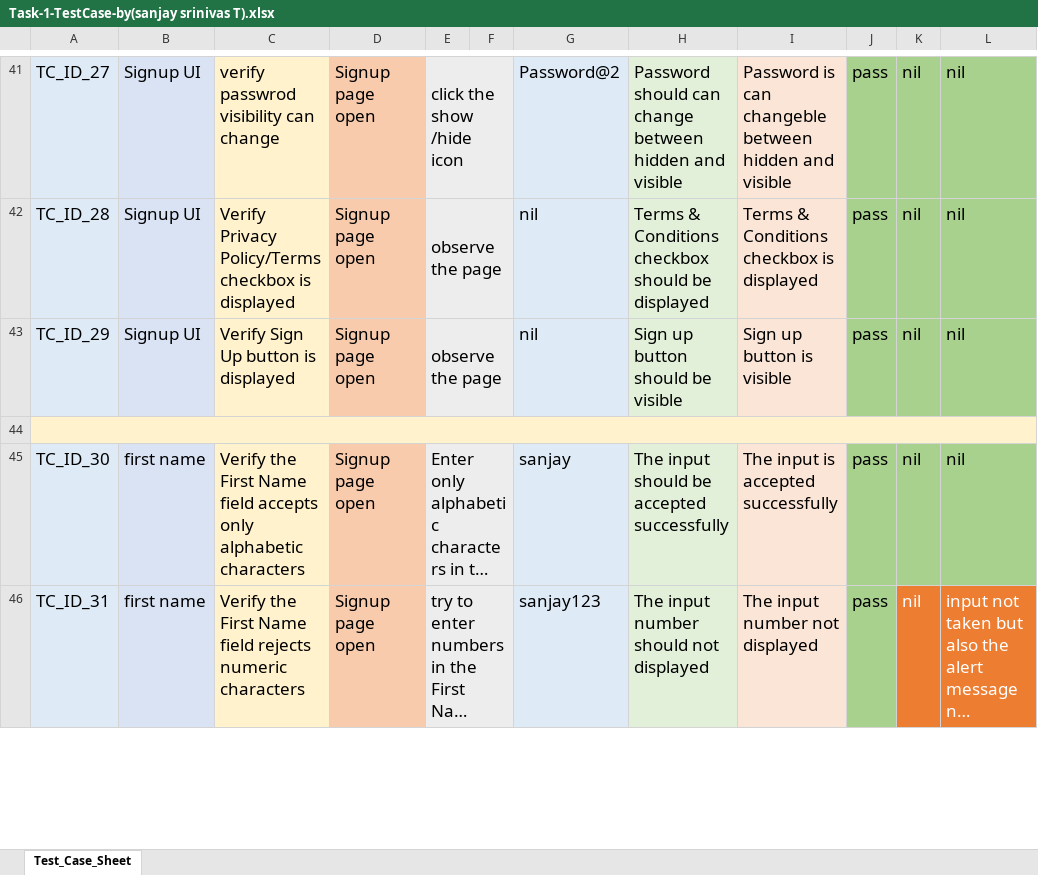
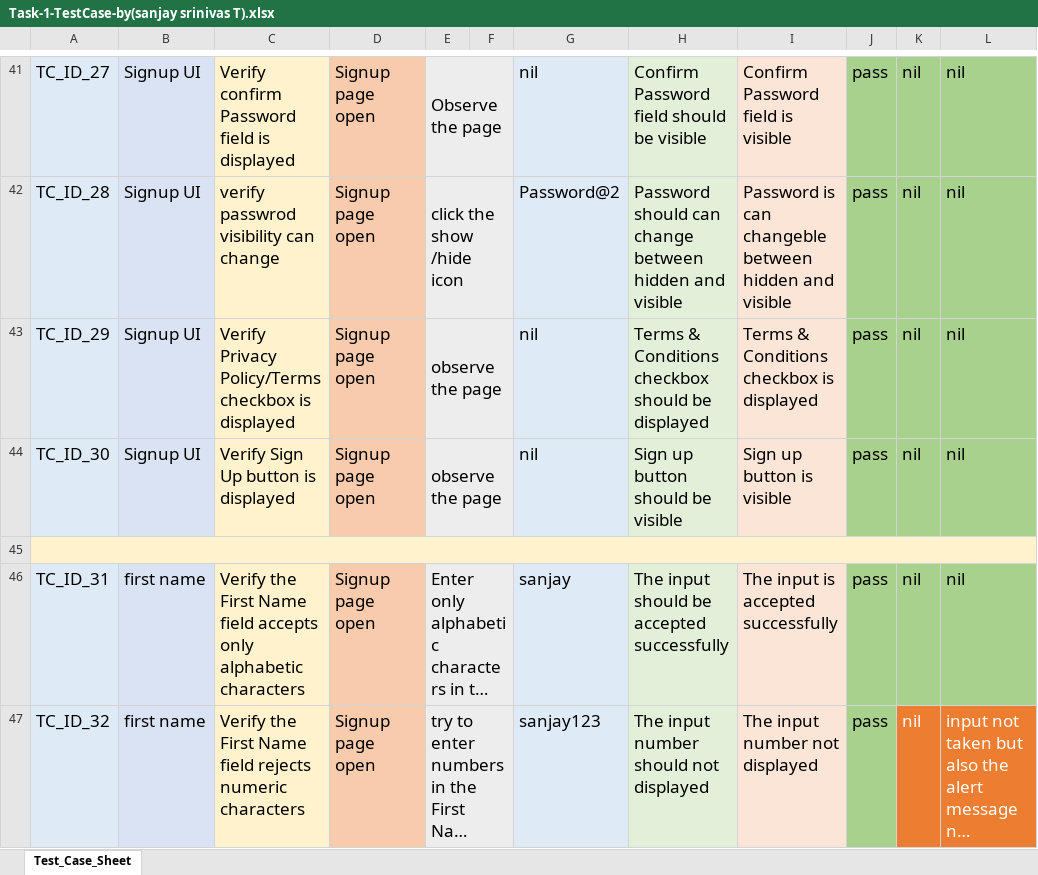
Before and after one commit to sanjaysrinivas2006/SanjaySrinivas-Tichi-QA-Assignment, an Excel workbook: Task-1-TestCase-by(sanjay srinivas T).xlsx, sheet Test_Case_Sheet, drawn as a sheet; only a part is shown, gaps mark what is left out; long unchanged cells end in …; values as stored, in another font and other column widths than the file's, no borders; addresses are those after the commit; the diff covers the shown part only; the diff names each change by its address in the sheet, - before the commit and + after, or states it on an @@ line.

```diff
--- a/Task-1-TestCase-by(sanjay srinivas T).xlsx (sheet Test_Case_Sheet)
+++ b/Task-1-TestCase-by(sanjay srinivas T).xlsx (sheet Test_Case_Sheet)
-C41: verify passwrod visibility can change
+C41: Verify confirm Password field is displayed
-E41: click the show /hide icon
+E41: Observe the page
-G41: Password@2
+G41: nil
-H41: Password should can change between hidden and visible
+H41: Confirm Password field should be visible
-I41: Password is can changeble between hidden and visible
+I41: Confirm Password field is visible
-C42: Verify Privacy Policy/Terms checkbox is displayed
+C42: verify passwrod visibility can change
-E42: observe the page
+E42: click the show /hide icon
-G42: nil
+G42: Password@2
-H42: Terms & Conditions checkbox should be displayed
+H42: Password should can change between hidden and visible
-I42: Terms & Conditions checkbox is displayed
+I42: Password is can changeble between hidden and visible
-C43: Verify Sign Up button is displayed
+C43: Verify Privacy Policy/Terms checkbox is displayed
-H43: Sign up button should be visible
+H43: Terms & Conditions checkbox should be displayed
-I43: Sign up button is visible
+I43: Terms & Conditions checkbox is displayed
+row 44: TC_ID_30 | Signup UI | Verify Sign Up button is displayed | Signup page open | observe the page |  | nil | Sign up button should be visible | Sign up button is visible | pass | nil | nil
-A46: TC_ID_30
+A46: TC_ID_31
-A47: TC_ID_31
+A47: TC_ID_32
```
Also changed, not shown: 3 added rows, 1 removed row and 52 edited cells elsewhere in this sheet, Task-2-Bug-Report-by(sanjay srinivas T).xlsx.
